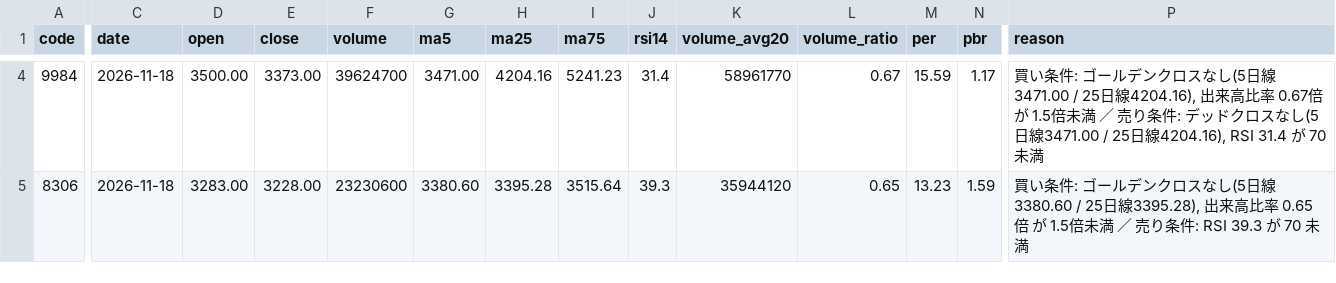
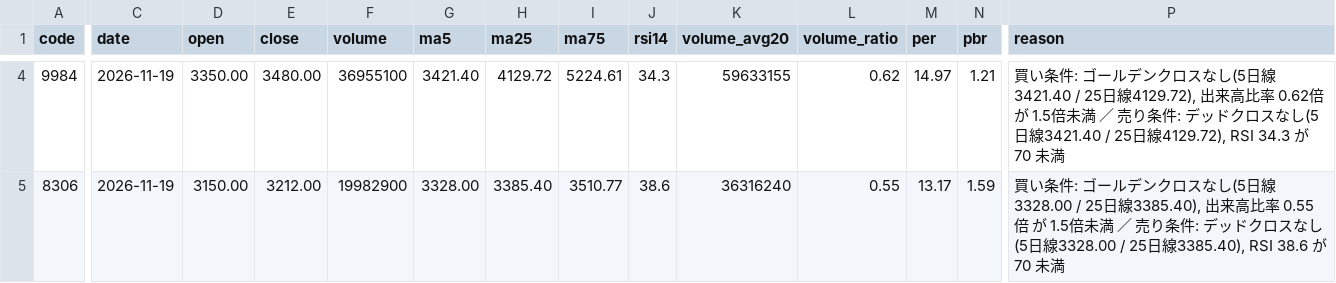
Before and after one commit to kanifechi/kanikani01, a CSV file: stock_screener/results/latest.csv, drawn as a sheet; only a part is shown, gaps mark what is left out; the diff covers the shown part only; the diff names each change by its address in the sheet, - before the commit and + after, or states it on an @@ line.

```diff
--- a/stock_screener/results/latest.csv
+++ b/stock_screener/results/latest.csv
-C4:C5 (date): 2026-11-18
+C4:C5 (date): 2026-11-19
-D4 (open): 3500.00
+D4 (open): 3350.00
-E4 (close): 3373.00
+E4 (close): 3480.00
-F4 (volume): 39624700
+F4 (volume): 36955100
-G4 (ma5): 3471.00
+G4 (ma5): 3421.40
-H4 (ma25): 4204.16
+H4 (ma25): 4129.72
-I4 (ma75): 5241.23
+I4 (ma75): 5224.61
-J4 (rsi14): 31.4
+J4 (rsi14): 34.3
-K4 (volume_avg20): 58961770
+K4 (volume_avg20): 59633155
-L4 (volume_ratio): 0.67
+L4 (volume_ratio): 0.62
-M4 (per): 15.59
+M4 (per): 14.97
-N4 (pbr): 1.17
+N4 (pbr): 1.21
-P4 (reason): …し(5日線3471.00 / 25日線4204.16), 出来高比率 0.67倍 が 1.5倍未満 ／ 売り条件: デッドクロスなし(5日線3471.00 / 25日線4204.16), RSI 31.4 が 70 未…
+P4 (reason): …し(5日線3421.40 / 25日線4129.72), 出来高比率 0.62倍 が 1.5倍未満 ／ 売り条件: デッドクロスなし(5日線3421.40 / 25日線4129.72), RSI 34.3 が 70 未…
-D5 (open): 3283.00
+D5 (open): 3150.00
-E5 (close): 3228.00
+E5 (close): 3212.00
-F5 (volume): 23230600
+F5 (volume): 19982900
-G5 (ma5): 3380.60
+G5 (ma5): 3328.00
-H5 (ma25): 3395.28
+H5 (ma25): 3385.40
-I5 (ma75): 3515.64
+I5 (ma75): 3510.77
-J5 (rsi14): 39.3
+J5 (rsi14): 38.6
-K5 (volume_avg20): 35944120
+K5 (volume_avg20): 36316240
-L5 (volume_ratio): 0.65
+L5 (volume_ratio): 0.55
-M5 (per): 13.23
+M5 (per): 13.17
-P5 (reason): …し(5日線3380.60 / 25日線3395.28), 出来高比率 0.65倍 が 1.5倍未満 ／ 売り条件: RSI 39.3 が 70 未…
+P5 (reason): …し(5日線3328.00 / 25日線3385.40), 出来高比率 0.55倍 が 1.5倍未満 ／ 売り条件: デッドクロスなし(5日線3328.00 / 25日線3385.40), RSI 38.6 が 70 未…
```
Also changed, not shown: 52 edited cells elsewhere in this file, 1 other file.
